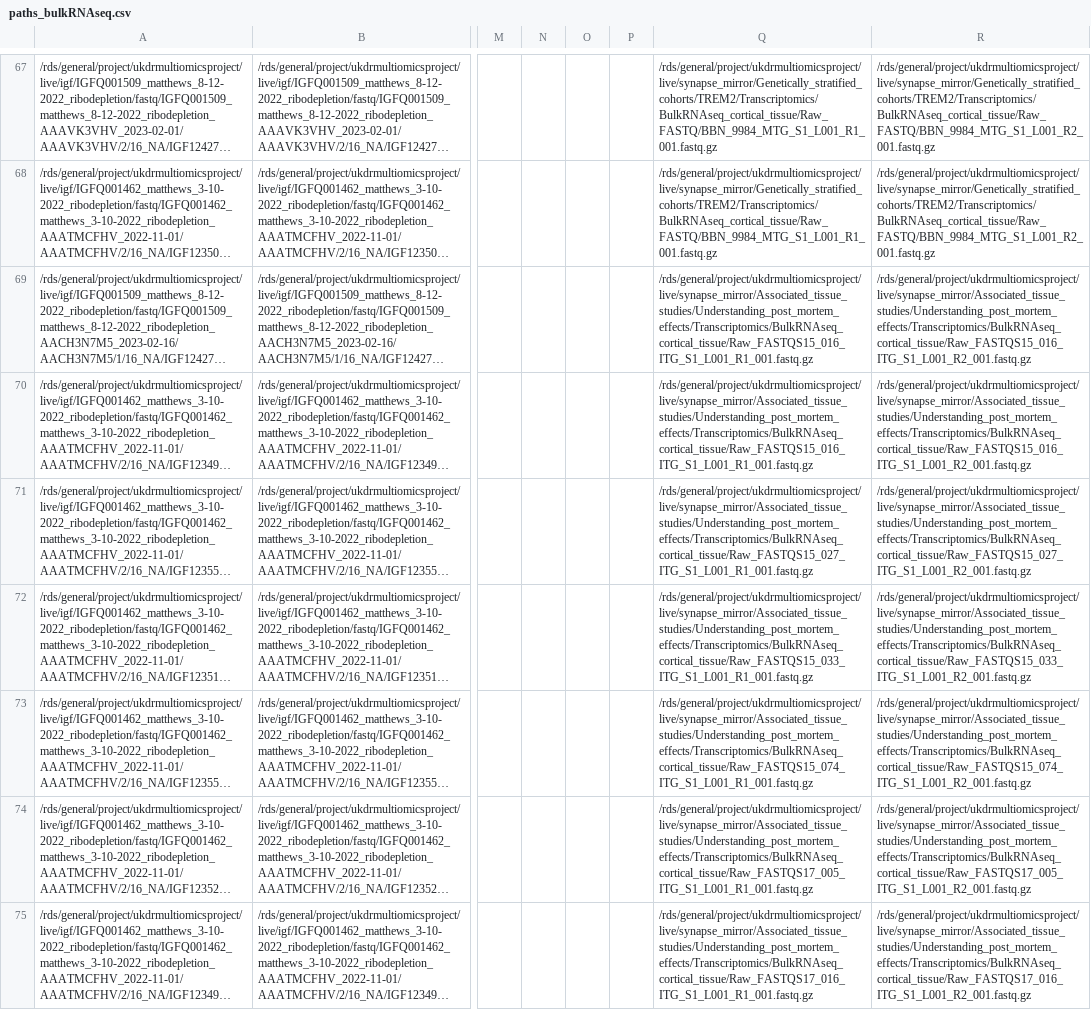
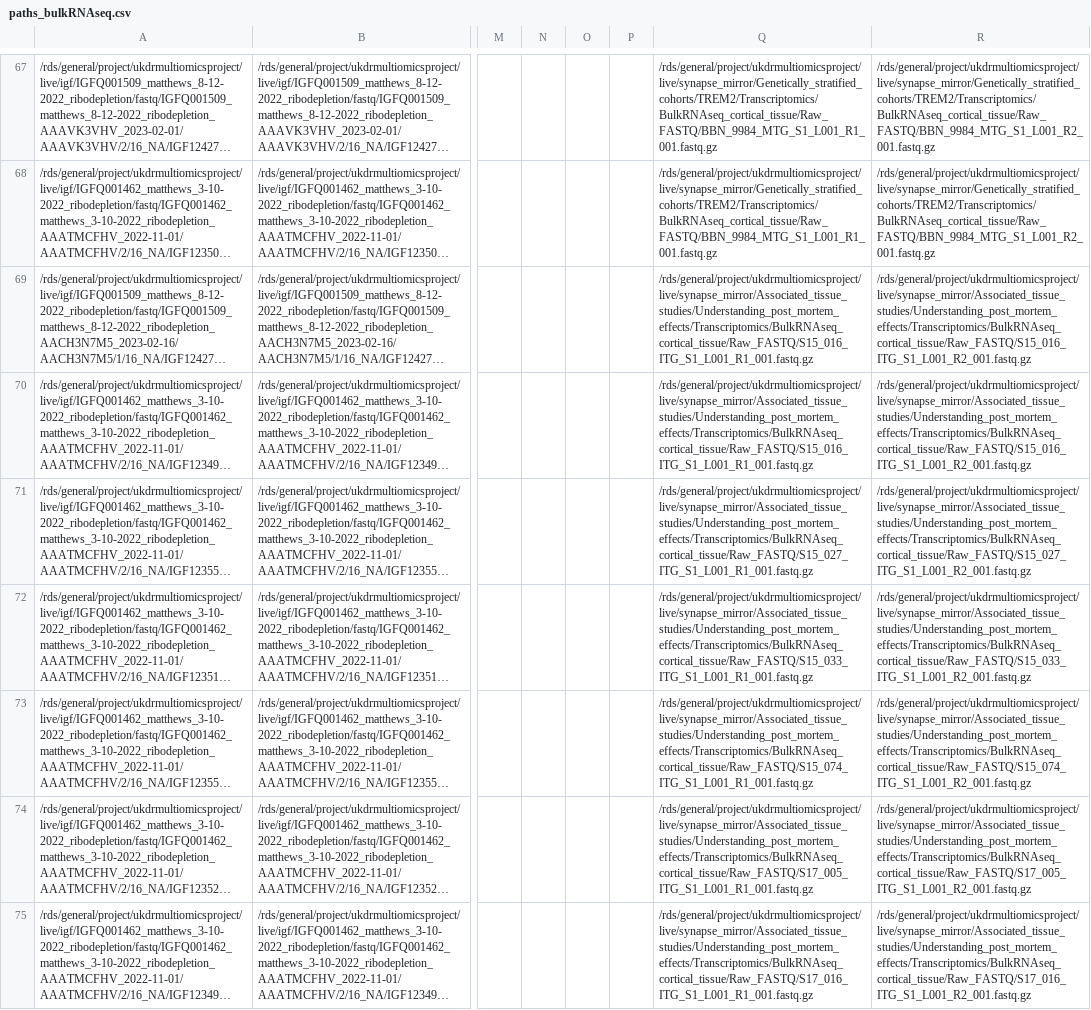
Before and after one commit to baptisteavot-dri/Data-management, a CSV file: paths_bulkRNAseq.csv, drawn as a sheet; only a part is shown, gaps mark what is left out; long unchanged cells end in …; the diff covers the shown part only; the diff names each change by its address in the sheet, - before the commit and + after, or states it on an @@ line.

```diff
--- a/paths_bulkRNAseq.csv
+++ b/paths_bulkRNAseq.csv
-Q69:Q70: /rds/general/project/ukdrmultiomicsproject/live/synapse_mirror/Associated_tissue_studies/Understanding_post_mortem_effects/Transcriptomics/BulkRNAseq_cortical_tissue/Raw_FASTQS15_016_ITG_S1_L001_R1_001.fastq.gz
+Q69:Q70: /rds/general/project/ukdrmultiomicsproject/live/synapse_mirror/Associated_tissue_studies/Understanding_post_mortem_effects/Transcriptomics/BulkRNAseq_cortical_tissue/Raw_FASTQ/S15_016_ITG_S1_L001_R1_001.fastq.gz
-R69:R70: /rds/general/project/ukdrmultiomicsproject/live/synapse_mirror/Associated_tissue_studies/Understanding_post_mortem_effects/Transcriptomics/BulkRNAseq_cortical_tissue/Raw_FASTQS15_016_ITG_S1_L001_R2_001.fastq.gz
+R69:R70: /rds/general/project/ukdrmultiomicsproject/live/synapse_mirror/Associated_tissue_studies/Understanding_post_mortem_effects/Transcriptomics/BulkRNAseq_cortical_tissue/Raw_FASTQ/S15_016_ITG_S1_L001_R2_001.fastq.gz
-Q71: /rds/general/project/ukdrmultiomicsproject/live/synapse_mirror/Associated_tissue_studies/Understanding_post_mortem_effects/Transcriptomics/BulkRNAseq_cortical_tissue/Raw_FASTQS15_027_ITG_S1_L001_R1_001.fastq.gz
+Q71: /rds/general/project/ukdrmultiomicsproject/live/synapse_mirror/Associated_tissue_studies/Understanding_post_mortem_effects/Transcriptomics/BulkRNAseq_cortical_tissue/Raw_FASTQ/S15_027_ITG_S1_L001_R1_001.fastq.gz
-R71: /rds/general/project/ukdrmultiomicsproject/live/synapse_mirror/Associated_tissue_studies/Understanding_post_mortem_effects/Transcriptomics/BulkRNAseq_cortical_tissue/Raw_FASTQS15_027_ITG_S1_L001_R2_001.fastq.gz
+R71: /rds/general/project/ukdrmultiomicsproject/live/synapse_mirror/Associated_tissue_studies/Understanding_post_mortem_effects/Transcriptomics/BulkRNAseq_cortical_tissue/Raw_FASTQ/S15_027_ITG_S1_L001_R2_001.fastq.gz
-Q72: /rds/general/project/ukdrmultiomicsproject/live/synapse_mirror/Associated_tissue_studies/Understanding_post_mortem_effects/Transcriptomics/BulkRNAseq_cortical_tissue/Raw_FASTQS15_033_ITG_S1_L001_R1_001.fastq.gz
+Q72: /rds/general/project/ukdrmultiomicsproject/live/synapse_mirror/Associated_tissue_studies/Understanding_post_mortem_effects/Transcriptomics/BulkRNAseq_cortical_tissue/Raw_FASTQ/S15_033_ITG_S1_L001_R1_001.fastq.gz
-R72: /rds/general/project/ukdrmultiomicsproject/live/synapse_mirror/Associated_tissue_studies/Understanding_post_mortem_effects/Transcriptomics/BulkRNAseq_cortical_tissue/Raw_FASTQS15_033_ITG_S1_L001_R2_001.fastq.gz
+R72: /rds/general/project/ukdrmultiomicsproject/live/synapse_mirror/Associated_tissue_studies/Understanding_post_mortem_effects/Transcriptomics/BulkRNAseq_cortical_tissue/Raw_FASTQ/S15_033_ITG_S1_L001_R2_001.fastq.gz
-Q73: /rds/general/project/ukdrmultiomicsproject/live/synapse_mirror/Associated_tissue_studies/Understanding_post_mortem_effects/Transcriptomics/BulkRNAseq_cortical_tissue/Raw_FASTQS15_074_ITG_S1_L001_R1_001.fastq.gz
+Q73: /rds/general/project/ukdrmultiomicsproject/live/synapse_mirror/Associated_tissue_studies/Understanding_post_mortem_effects/Transcriptomics/BulkRNAseq_cortical_tissue/Raw_FASTQ/S15_074_ITG_S1_L001_R1_001.fastq.gz
-R73: /rds/general/project/ukdrmultiomicsproject/live/synapse_mirror/Associated_tissue_studies/Understanding_post_mortem_effects/Transcriptomics/BulkRNAseq_cortical_tissue/Raw_FASTQS15_074_ITG_S1_L001_R2_001.fastq.gz
+R73: /rds/general/project/ukdrmultiomicsproject/live/synapse_mirror/Associated_tissue_studies/Understanding_post_mortem_effects/Transcriptomics/BulkRNAseq_cortical_tissue/Raw_FASTQ/S15_074_ITG_S1_L001_R2_001.fastq.gz
-Q74: /rds/general/project/ukdrmultiomicsproject/live/synapse_mirror/Associated_tissue_studies/Understanding_post_mortem_effects/Transcriptomics/BulkRNAseq_cortical_tissue/Raw_FASTQS17_005_ITG_S1_L001_R1_001.fastq.gz
+Q74: /rds/general/project/ukdrmultiomicsproject/live/synapse_mirror/Associated_tissue_studies/Understanding_post_mortem_effects/Transcriptomics/BulkRNAseq_cortical_tissue/Raw_FASTQ/S17_005_ITG_S1_L001_R1_001.fastq.gz
-R74: /rds/general/project/ukdrmultiomicsproject/live/synapse_mirror/Associated_tissue_studies/Understanding_post_mortem_effects/Transcriptomics/BulkRNAseq_cortical_tissue/Raw_FASTQS17_005_ITG_S1_L001_R2_001.fastq.gz
+R74: /rds/general/project/ukdrmultiomicsproject/live/synapse_mirror/Associated_tissue_studies/Understanding_post_mortem_effects/Transcriptomics/BulkRNAseq_cortical_tissue/Raw_FASTQ/S17_005_ITG_S1_L001_R2_001.fastq.gz
-Q75: /rds/general/project/ukdrmultiomicsproject/live/synapse_mirror/Associated_tissue_studies/Understanding_post_mortem_effects/Transcriptomics/BulkRNAseq_cortical_tissue/Raw_FASTQS17_016_ITG_S1_L001_R1_001.fastq.gz
+Q75: /rds/general/project/ukdrmultiomicsproject/live/synapse_mirror/Associated_tissue_studies/Understanding_post_mortem_effects/Transcriptomics/BulkRNAseq_cortical_tissue/Raw_FASTQ/S17_016_ITG_S1_L001_R1_001.fastq.gz
-R75: /rds/general/project/ukdrmultiomicsproject/live/synapse_mirror/Associated_tissue_studies/Understanding_post_mortem_effects/Transcriptomics/BulkRNAseq_cortical_tissue/Raw_FASTQS17_016_ITG_S1_L001_R2_001.fastq.gz
+R75: /rds/general/project/ukdrmultiomicsproject/live/synapse_mirror/Associated_tissue_studies/Understanding_post_mortem_effects/Transcriptomics/BulkRNAseq_cortical_tissue/Raw_FASTQ/S17_016_ITG_S1_L001_R2_001.fastq.gz
```
Also changed, not shown: 12 edited cells elsewhere in this file, paths_R1.csv, paths_R2.csv, 2 other files.
